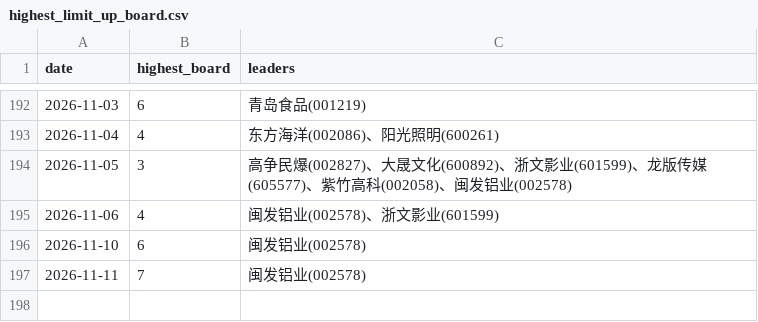
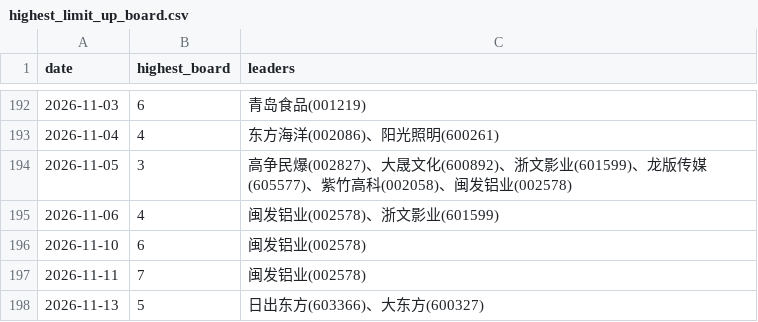
Before and after one commit to dabinDev/AiStock, a CSV file: data/highest_limit_up_board.csv, drawn as a sheet; only a part is shown, gaps mark what is left out; the diff names each change by its address in the sheet, - before the commit and + after, or states it on an @@ line.

```diff
--- a/data/highest_limit_up_board.csv
+++ b/data/highest_limit_up_board.csv
+row 198: 2026-11-13 | 5 | 日出东方(603366)、大东方(600327)
```
Also changed, not shown: 5 other files.
